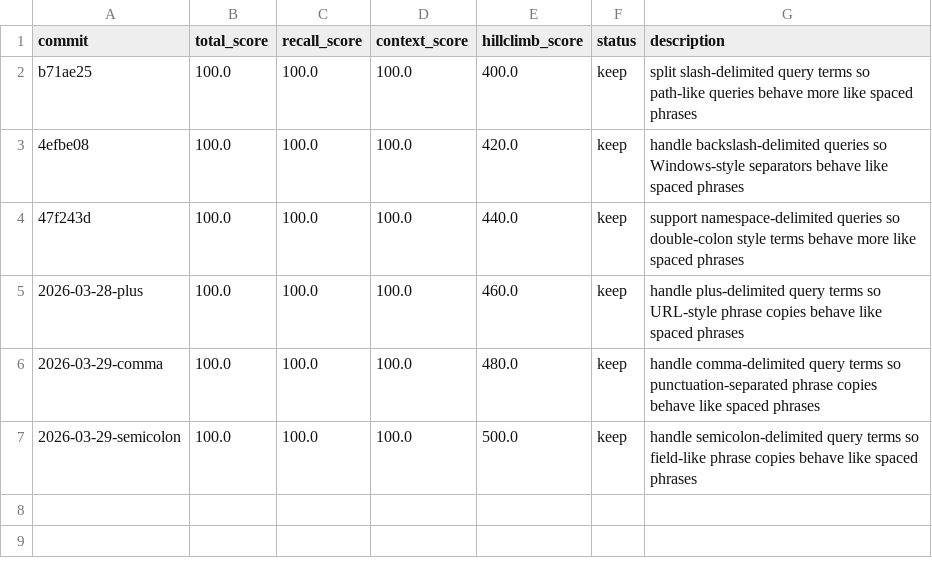
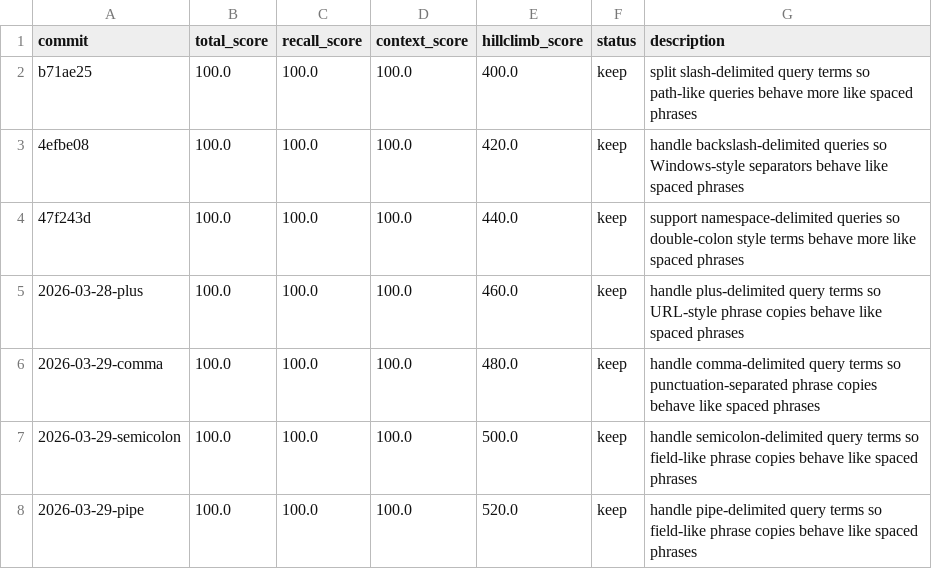
Before and after one commit to thrashr888/cortex, a TSV file: autoresearch/results.tsv, drawn as a sheet; the diff names each change by its address in the sheet, - before the commit and + after, or states it on an @@ line.

Commit message:
autoresearch: handle pipe-delimited query terms

```diff
--- a/autoresearch/results.tsv
+++ b/autoresearch/results.tsv
+row 8: 2026-03-29-pipe | 100.0 | 100.0 | 100.0 | 520.0 | keep | handle pipe-delimited query terms so field-like phrase copies behave like spaced phrases
```
Also changed, not shown: 5 other files.
